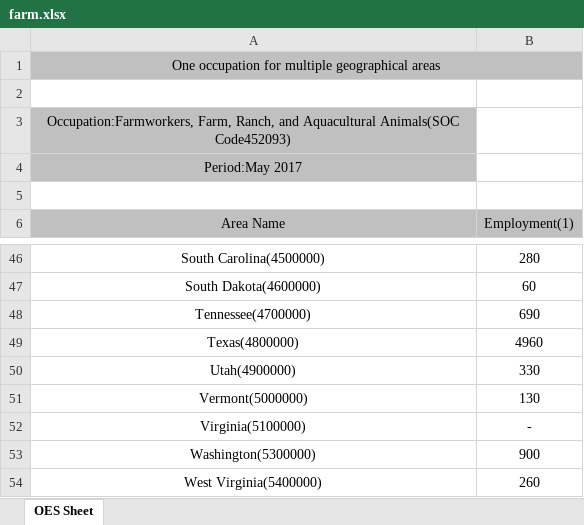
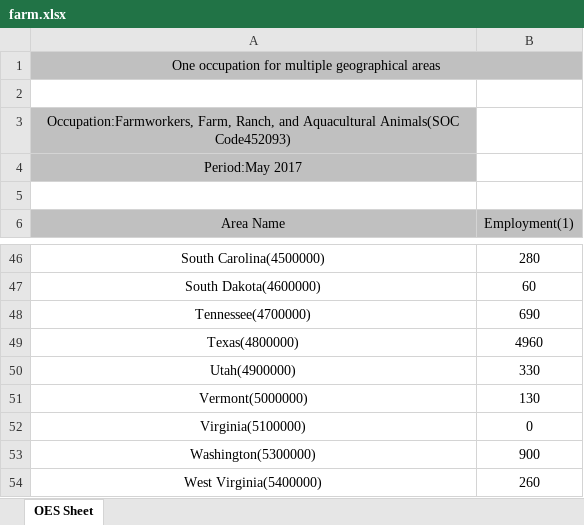
Before and after one commit to coreyacl/DataViz, an Excel workbook: files/state_data/farm.xlsx, sheet OES Sheet, drawn as a sheet; only a part is shown, gaps mark what is left out; values as stored, in another font and other column widths than the file's, no borders; the diff names each change by its address in the sheet, - before the commit and + after, or states it on an @@ line.

```diff
--- a/files/state_data/farm.xlsx (sheet OES Sheet)
+++ b/files/state_data/farm.xlsx (sheet OES Sheet)
-B1 fill: none
+B1 fill: #C0C0C0
-B52 (Employment(1)): -
+B52 (Employment(1)): 0
```
Also changed, not shown: files/state_data/mech_eng.xlsx, files/state_data/physicist.xlsx, 4 other files.
